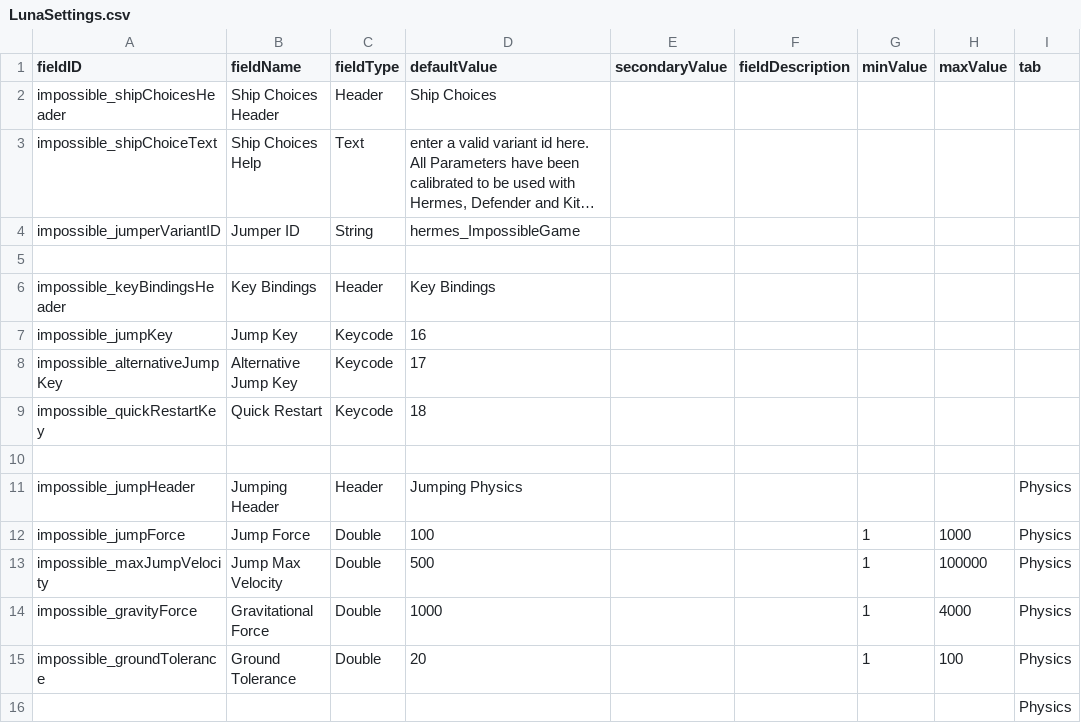
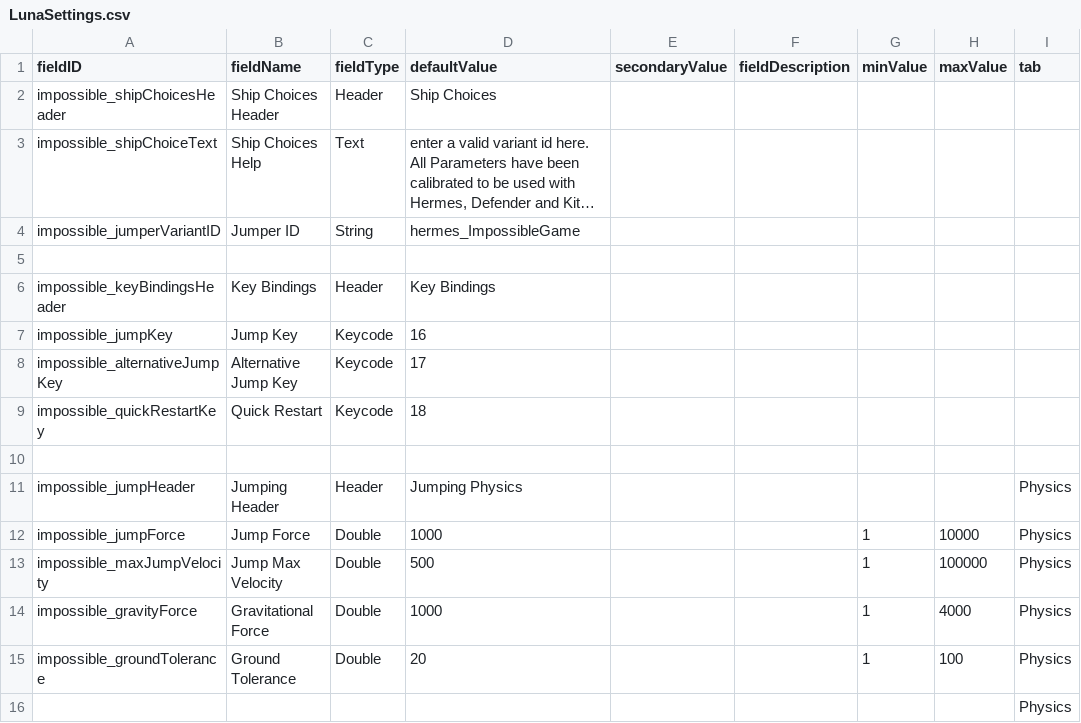
Before and after one commit to santomon/starsector-impossible-game, a CSV file: data/config/LunaSettings.csv, drawn as a sheet; long unchanged cells end in ….

Commit message:
hmm

```diff
--- a/data/config/LunaSettings.csv
+++ b/data/config/LunaSettings.csv
@@ -11,3 +11,3 @@ impossible_quickRestartKey,Quick Restart,Keycode,18,,,,,
 impossible_jumpHeader,Jumping Header,Header,Jumping Physics,,,,,Physics
-impossible_jumpForce,Jump Force,Double,100,,,1,1000,Physics
+impossible_jumpForce,Jump Force,Double,1000,,,1,10000,Physics
 impossible_maxJumpVelocity,Jump Max Velocity,Double,500,,,1,100000,Physics
```
